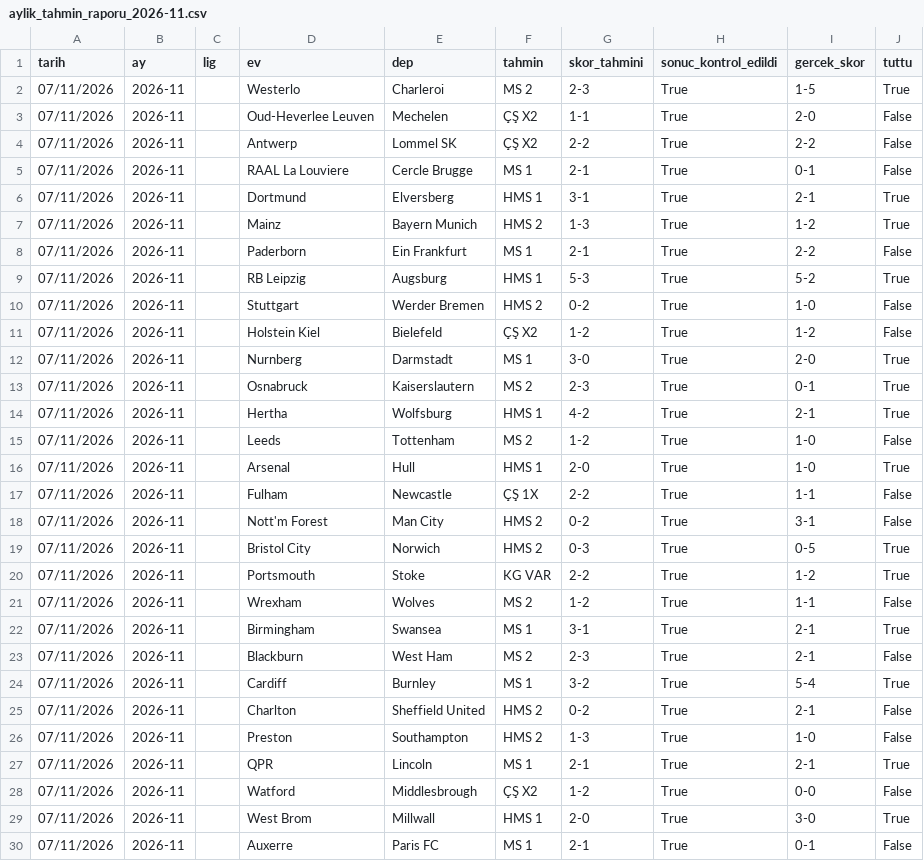
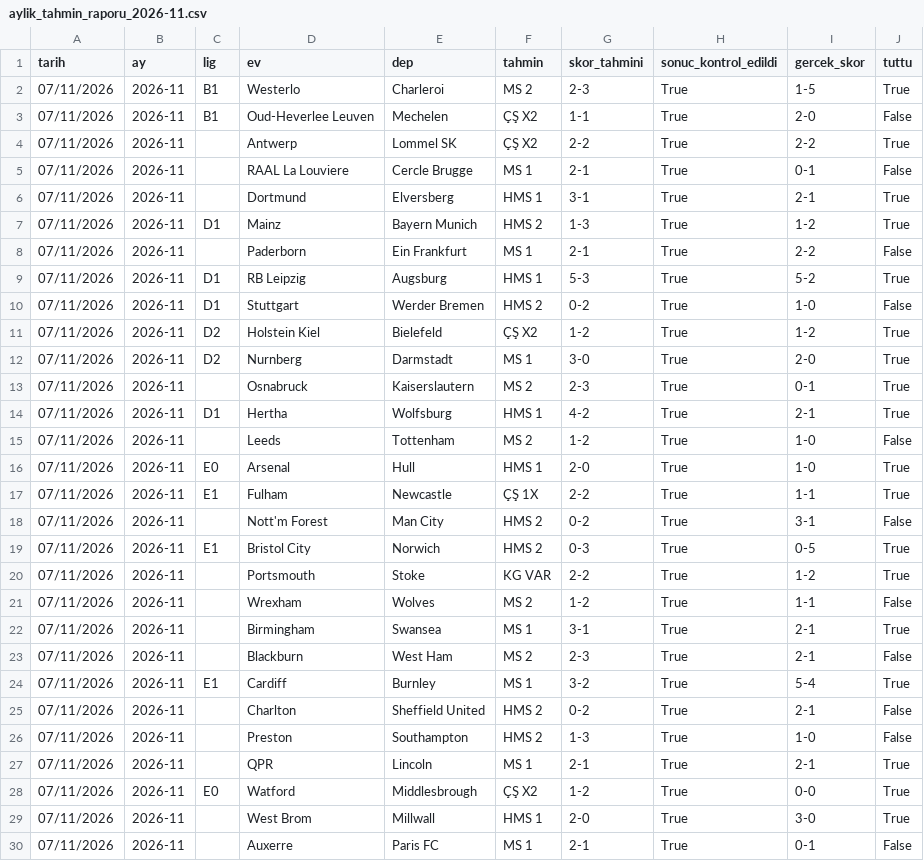
Before and after one commit to oguzcandnmz90/FutbolTahminBotu, a CSV file: aylik_tahmin_raporu_2026-11.csv, drawn as a sheet; only a part is shown; the diff covers the shown part only.

```diff
--- a/aylik_tahmin_raporu_2026-11.csv
+++ b/aylik_tahmin_raporu_2026-11.csv
@@ -1,20 +1,20 @@
 tarih;ay;lig;ev;dep;tahmin;skor_tahmini;sonuc_kontrol_edildi;gercek_skor;tuttu
-07/11/2026;2026-11;;Westerlo;Charleroi;MS 2;2-3;True;1-5;True
-07/11/2026;2026-11;;Oud-Heverlee Leuven;Mechelen;ÇŞ X2;1-1;True;2-0;False
-07/11/2026;2026-11;;Antwerp;Lommel SK;ÇŞ X2;2-2;True;2-2;False
+07/11/2026;2026-11;B1;Westerlo;Charleroi;MS 2;2-3;True;1-5;True
+07/11/2026;2026-11;B1;Oud-Heverlee Leuven;Mechelen;ÇŞ X2;1-1;True;2-0;False
+07/11/2026;2026-11;;Antwerp;Lommel SK;ÇŞ X2;2-2;True;2-2;True
 07/11/2026;2026-11;;RAAL La Louviere;Cercle Brugge;MS 1;2-1;True;0-1;False
 07/11/2026;2026-11;;Dortmund;Elversberg;HMS 1;3-1;True;2-1;True
-07/11/2026;2026-11;;Mainz;Bayern Munich;HMS 2;1-3;True;1-2;True
+07/11/2026;2026-11;D1;Mainz;Bayern Munich;HMS 2;1-3;True;1-2;True
 07/11/2026;2026-11;;Paderborn;Ein Frankfurt;MS 1;2-1;True;2-2;False
-07/11/2026;2026-11;;RB Leipzig;Augsburg;HMS 1;5-3;True;5-2;True
-07/11/2026;2026-11;;Stuttgart;Werder Bremen;HMS 2;0-2;True;1-0;False
-07/11/2026;2026-11;;Holstein Kiel;Bielefeld;ÇŞ X2;1-2;True;1-2;False
-07/11/2026;2026-11;;Nurnberg;Darmstadt;MS 1;3-0;True;2-0;True
+07/11/2026;2026-11;D1;RB Leipzig;Augsburg;HMS 1;5-3;True;5-2;True
+07/11/2026;2026-11;D1;Stuttgart;Werder Bremen;HMS 2;0-2;True;1-0;False
+07/11/2026;2026-11;D2;Holstein Kiel;Bielefeld;ÇŞ X2;1-2;True;1-2;True
+07/11/2026;2026-11;D2;Nurnberg;Darmstadt;MS 1;3-0;True;2-0;True
 07/11/2026;2026-11;;Osnabruck;Kaiserslautern;MS 2;2-3;True;0-1;True
-07/11/2026;2026-11;;Hertha;Wolfsburg;HMS 1;4-2;True;2-1;True
+07/11/2026;2026-11;D1;Hertha;Wolfsburg;HMS 1;4-2;True;2-1;True
 07/11/2026;2026-11;;Leeds;Tottenham;MS 2;1-2;True;1-0;False
-07/11/2026;2026-11;;Arsenal;Hull;HMS 1;2-0;True;1-0;True
-07/11/2026;2026-11;;Fulham;Newcastle;ÇŞ 1X;2-2;True;1-1;False
+07/11/2026;2026-11;E0;Arsenal;Hull;HMS 1;2-0;True;1-0;True
+07/11/2026;2026-11;E1;Fulham;Newcastle;ÇŞ 1X;2-2;True;1-1;True
 07/11/2026;2026-11;;Nott'm Forest;Man City;HMS 2;0-2;True;3-1;False
-07/11/2026;2026-11;;Bristol City;Norwich;HMS 2;0-3;True;0-5;True
+07/11/2026;2026-11;E1;Bristol City;Norwich;HMS 2;0-3;True;0-5;True
 07/11/2026;2026-11;;Portsmouth;Stoke;KG VAR;2-2;True;1-2;True
@@ -23,3 +23,3 @@
 07/11/2026;2026-11;;Blackburn;West Ham;MS 2;2-3;True;2-1;False
-07/11/2026;2026-11;;Cardiff;Burnley;MS 1;3-2;True;5-4;True
+07/11/2026;2026-11;E1;Cardiff;Burnley;MS 1;3-2;True;5-4;True
 07/11/2026;2026-11;;Charlton;Sheffield United;HMS 2;0-2;True;2-1;False
@@ -27,3 +27,3 @@
 07/11/2026;2026-11;;QPR;Lincoln;MS 1;2-1;True;2-1;True
-07/11/2026;2026-11;;Watford;Middlesbrough;ÇŞ X2;1-2;True;0-0;False
+07/11/2026;2026-11;E0;Watford;Middlesbrough;ÇŞ X2;1-2;True;0-0;True
 07/11/2026;2026-11;;West Brom;Millwall;HMS 1;2-0;True;3-0;True
```
Also changed, not shown: 90 edited cells elsewhere in this file, 1 other file.
